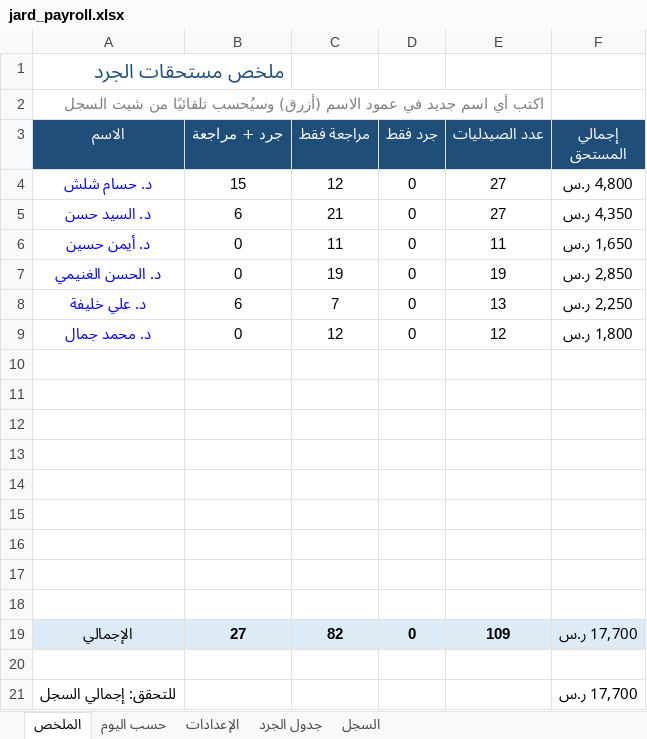
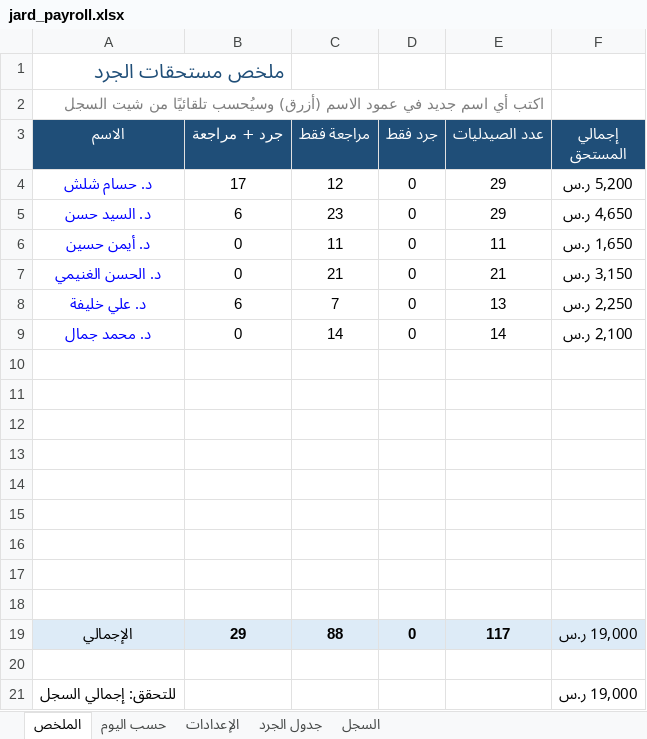
Before and after one commit to phsayed2014-oss/Dashboard-, an Excel workbook: inventory/jard_payroll.xlsx, sheet الملخص, drawn as a sheet; values as stored, in another font and other column widths than the file's, no borders; the diff names each change by its address in the sheet, - before the commit and + after, or states it on an @@ line.

```diff
--- a/inventory/jard_payroll.xlsx (sheet الملخص)
+++ b/inventory/jard_payroll.xlsx (sheet الملخص)
-B4 (جرد + مراجعة): 15
+B4 (جرد + مراجعة): 17
-E4:E5 (عدد الصيدليات): 27
+E4:E5 (عدد الصيدليات): 29
-F4 (إجمالي المستحق): 4,800 ر.س
+F4 (إجمالي المستحق): 5,200 ر.س
-C5 (مراجعة فقط): 21
+C5 (مراجعة فقط): 23
-F5 (إجمالي المستحق): 4,350 ر.س
+F5 (إجمالي المستحق): 4,650 ر.س
-C7 (مراجعة فقط): 19
+C7 (مراجعة فقط): 21
-E7 (عدد الصيدليات): 19
+E7 (عدد الصيدليات): 21
-F7 (إجمالي المستحق): 2,850 ر.س
+F7 (إجمالي المستحق): 3,150 ر.س
-C9 (مراجعة فقط): 12
+C9 (مراجعة فقط): 14
-E9 (عدد الصيدليات): 12
+E9 (عدد الصيدليات): 14
-F9 (إجمالي المستحق): 1,800 ر.س
+F9 (إجمالي المستحق): 2,100 ر.س
-B19 (جرد + مراجعة): 27
+B19 (جرد + مراجعة): 29
-C19 (مراجعة فقط): 82
+C19 (مراجعة فقط): 88
-E19 (عدد الصيدليات): 109
+E19 (عدد الصيدليات): 117
-F19 (إجمالي المستحق): 17,700 ر.س
+F19 (إجمالي المستحق): 19,000 ر.س
-F21 (إجمالي المستحق): 17,700 ر.س
+F21 (إجمالي المستحق): 19,000 ر.س
```
Also changed, not shown: sheet السجل, sheet حسب اليوم, formulas that keep their value, hidden cells, inventory/jard_log.xlsx, 1 other file.
